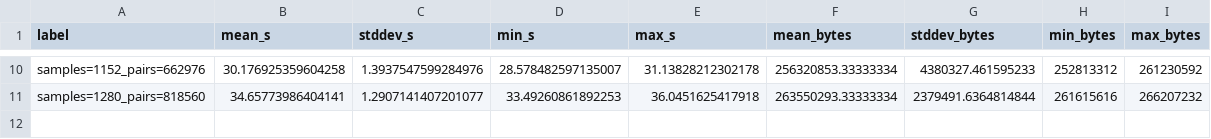
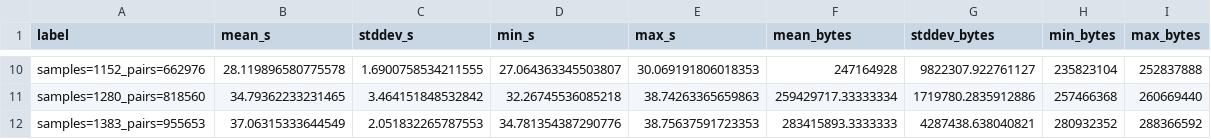
Before and after one commit to ehuangc/fastpmr, a CSV file: evaluation/performance/results/sample_count_benchmark.csv, drawn as a sheet; only a part is shown, gaps mark what is left out; the diff covers the shown part only; the diff names each change by its address in the sheet, - before the commit and + after, or states it on an @@ line.

```diff
--- a/evaluation/performance/results/sample_count_benchmark.csv
+++ b/evaluation/performance/results/sample_count_benchmark.csv
-B10 (mean_s): 30.176925359604258
+B10 (mean_s): 28.119896580775578
-C10 (stddev_s): 1.3937547599284976
+C10 (stddev_s): 1.6900758534211555
-D10 (min_s): 28.578482597135007
+D10 (min_s): 27.064363345503807
-E10 (max_s): 31.13828212302178
+E10 (max_s): 30.069191806018353
-F10 (mean_bytes): 256320853.33333334
+F10 (mean_bytes): 247164928
-G10 (stddev_bytes): 4380327.461595233
+G10 (stddev_bytes): 9822307.922761127
-H10 (min_bytes): 252813312
+H10 (min_bytes): 235823104
-I10 (max_bytes): 261230592
+I10 (max_bytes): 252837888
-B11 (mean_s): 34.65773986404141
+B11 (mean_s): 34.79362233231465
-C11 (stddev_s): 1.2907141407201077
+C11 (stddev_s): 3.464151848532842
-D11 (min_s): 33.49260861892253
+D11 (min_s): 32.26745536085218
-E11 (max_s): 36.0451625417918
+E11 (max_s): 38.74263365659863
-F11 (mean_bytes): 263550293.33333334
+F11 (mean_bytes): 259429717.33333334
-G11 (stddev_bytes): 2379491.6364814844
+G11 (stddev_bytes): 1719780.2835912886
-H11 (min_bytes): 261615616
+H11 (min_bytes): 257466368
-I11 (max_bytes): 266207232
+I11 (max_bytes): 260669440
+row 12: samples=1383_pairs=955653 | 37.06315333644549 | 2.051832265787553 | 34.781354387290776 | 38.75637591723353 | 283415893.3333333 | 4287438.638040821 | 280932352 | 288366592
```
Also changed, not shown: 63 edited cells elsewhere in this file, evaluation/performance/results/thread_count_benchmark.csv, evaluation/performance/results/variant_count_benchmark.csv, 23 other files.
